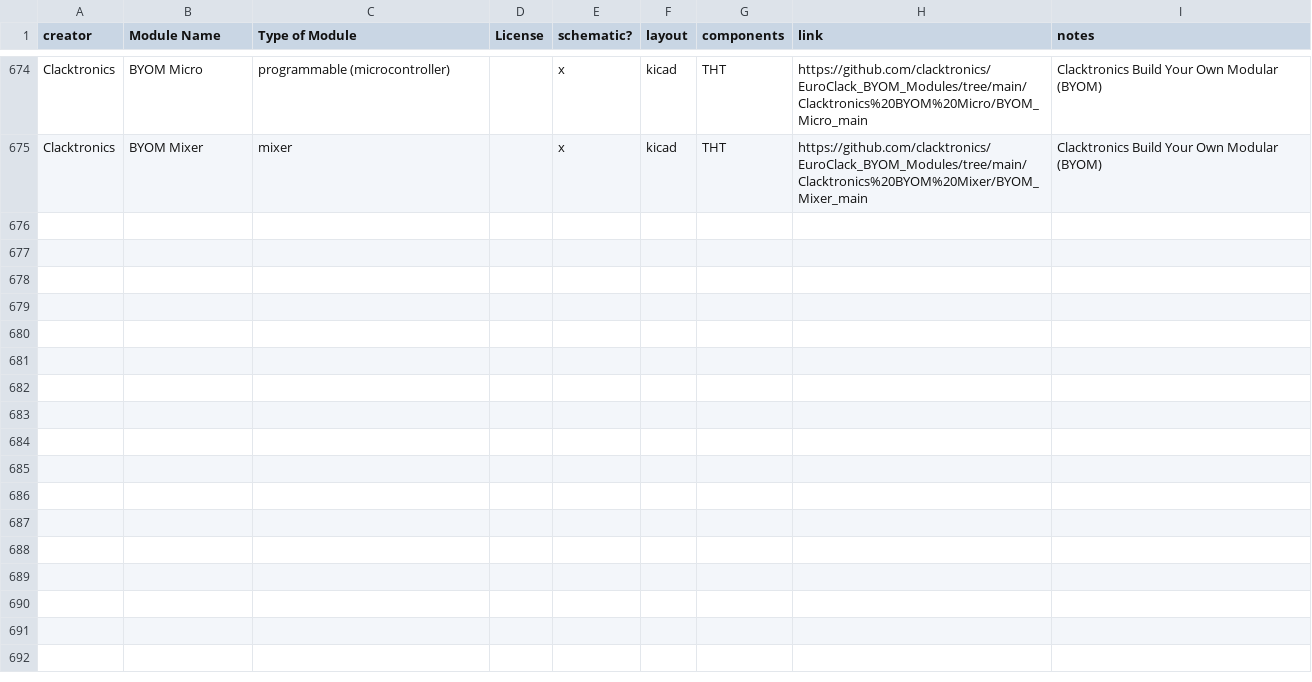
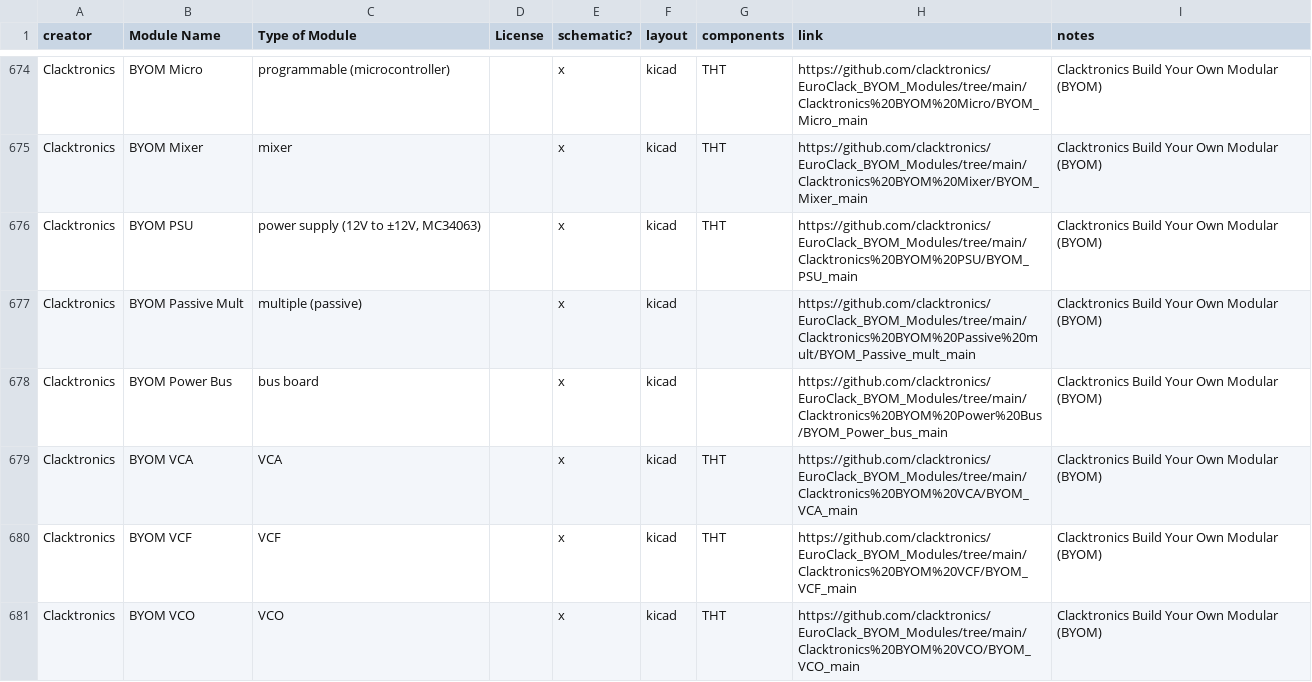
Before and after one commit to daaaaaaaaaniel/my-awesome-eurorack, a CSV file: eurorack-open-source.csv, drawn as a sheet; only a part is shown, gaps mark what is left out.

```diff
--- a/eurorack-open-source.csv
+++ b/eurorack-open-source.csv
@@ -676 +676,7 @@ Clacktronics,BYOM Micro,programmable (microcontroller),,x,kicad,THT,https://gith
 Clacktronics,BYOM Mixer,mixer,,x,kicad,THT,https://github.com/clacktronics/EuroClack_BYOM_Modules/tree/main/Clacktronics%20BYOM%20Mixer/BYOM_Mixer_main,Clacktronics Build Your Own Modular (BYOM)
+Clacktronics,BYOM PSU,"power supply (12V to ±12V, MC34063)",,x,kicad,THT,https://github.com/clacktronics/EuroClack_BYOM_Modules/tree/main/Clacktronics%20BYOM%20PSU/BYOM_PSU_main,Clacktronics Build Your Own Modular (BYOM)
+Clacktronics,BYOM Passive Mult,multiple (passive),,x,kicad,,https://github.com/clacktronics/EuroClack_BYOM_Modules/tree/main/Clacktronics%20BYOM%20Passive%20mult/BYOM_Passive_mult_main,Clacktronics Build Your Own Modular (BYOM)
+Clacktronics,BYOM Power Bus,bus board,,x,kicad,,https://github.com/clacktronics/EuroClack_BYOM_Modules/tree/main/Clacktronics%20BYOM%20Power%20Bus/BYOM_Power_bus_main,Clacktronics Build Your Own Modular (BYOM)
+Clacktronics,BYOM VCA,VCA,,x,kicad,THT,https://github.com/clacktronics/EuroClack_BYOM_Modules/tree/main/Clacktronics%20BYOM%20VCA/BYOM_VCA_main,Clacktronics Build Your Own Modular (BYOM)
+Clacktronics,BYOM VCF,VCF,,x,kicad,THT,https://github.com/clacktronics/EuroClack_BYOM_Modules/tree/main/Clacktronics%20BYOM%20VCF/BYOM_VCF_main,Clacktronics Build Your Own Modular (BYOM)
+Clacktronics,BYOM VCO,VCO,,x,kicad,THT,https://github.com/clacktronics/EuroClack_BYOM_Modules/tree/main/Clacktronics%20BYOM%20VCO/BYOM_VCO_main,Clacktronics Build Your Own Modular (BYOM)
```
Also changed, not shown: data/deferred.tsv, data/modules.tsv, 5 other files.
